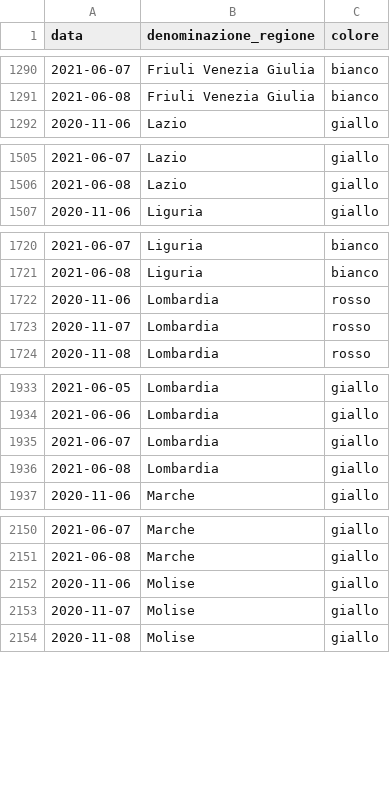
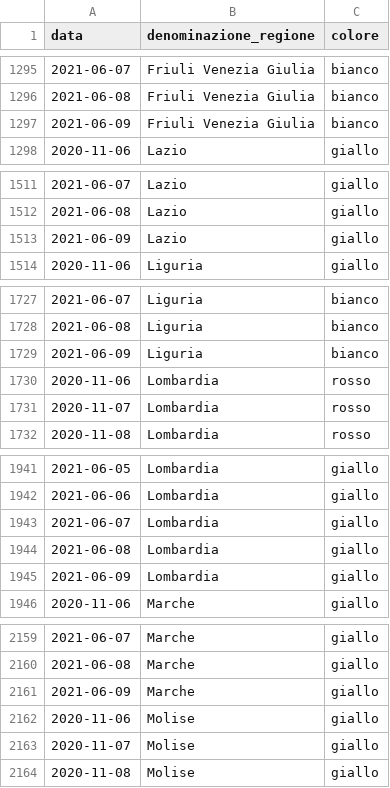
Before and after one commit to imcatta/restrizioni_regionali_covid, a CSV file: dataset.csv, drawn as a sheet; only a part is shown, gaps mark what is left out; the diff covers the shown part only; the diff names each change by its address in the sheet, - before the commit and + after, or states it on an @@ line.

```diff
--- a/dataset.csv
+++ b/dataset.csv
+row 1297: 2021-06-09 | Friuli Venezia Giulia | bianco
+row 1513: 2021-06-09 | Lazio | giallo
+row 1729: 2021-06-09 | Liguria | bianco
+row 1945: 2021-06-09 | Lombardia | giallo
+row 2161: 2021-06-09 | Marche | giallo
```
Also changed, not shown: 16 added rows elsewhere in this file.
